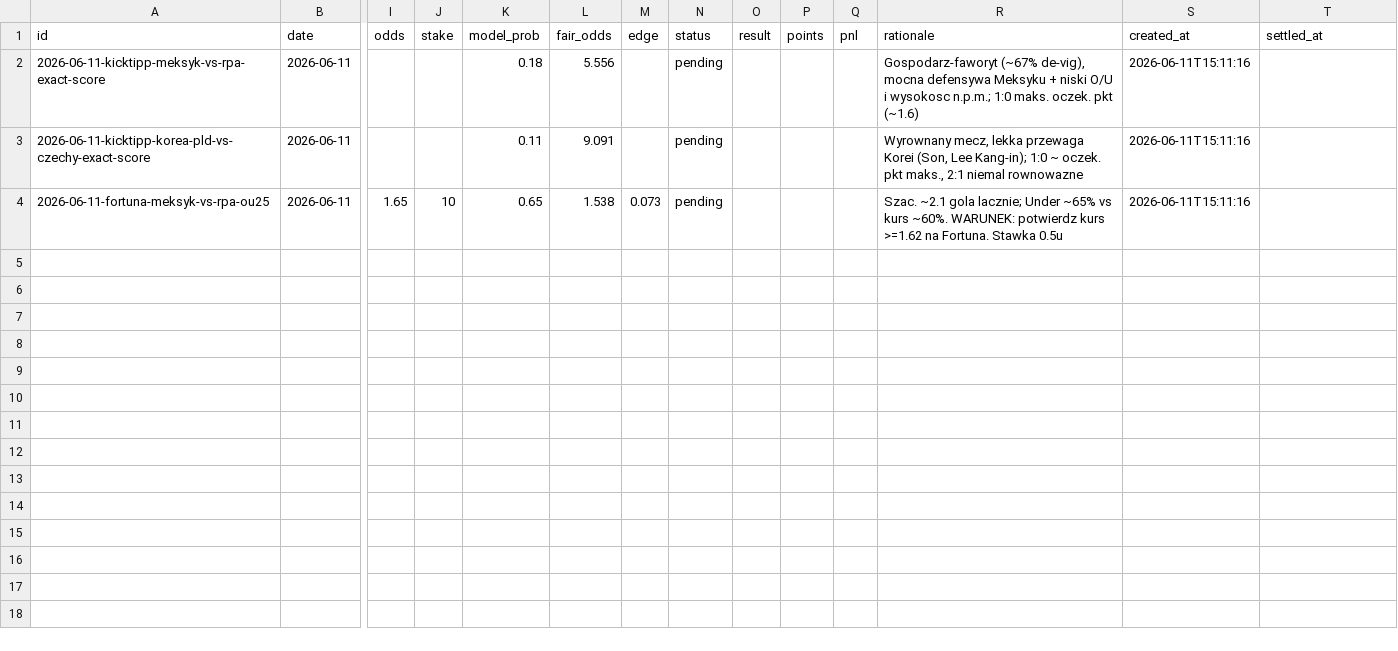
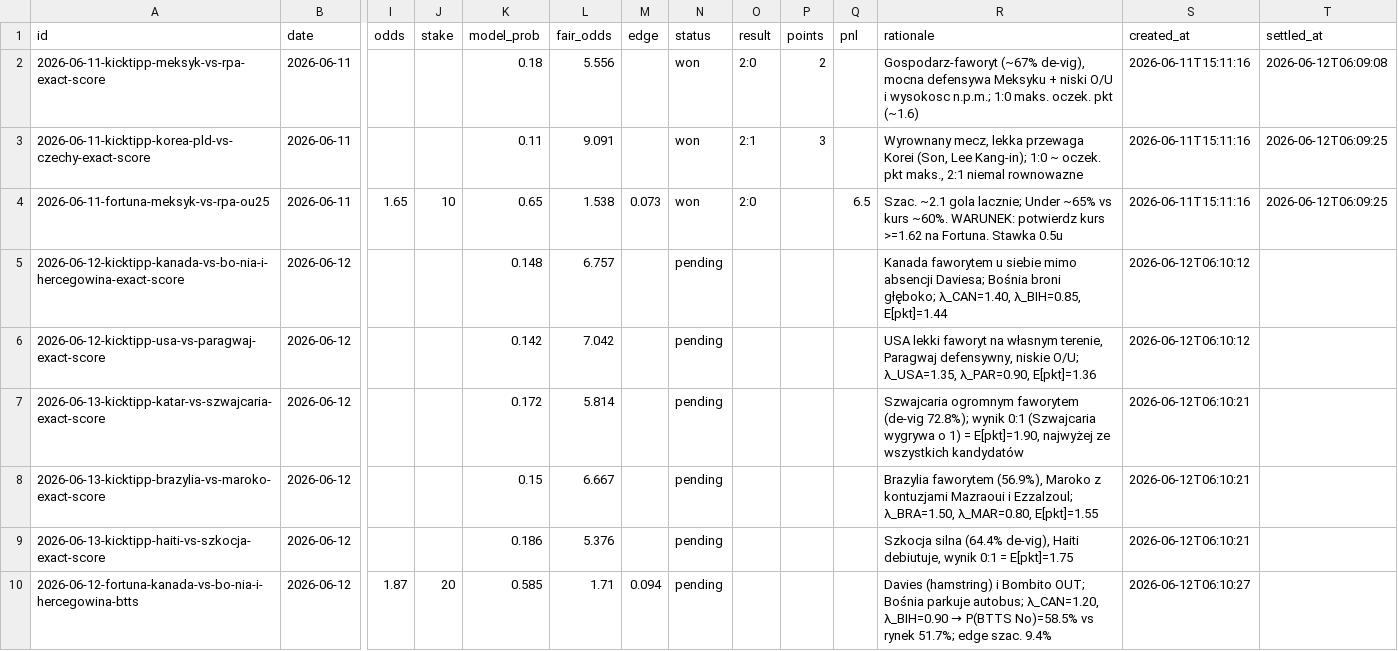
Before and after one commit to wojnarex/Bukmaicher, a CSV file: state/history.csv, drawn as a sheet; only a part is shown, gaps mark what is left out; rows hold the shown columns only; the diff names each change by its address in the sheet, - before the commit and + after, or states it on an @@ line.

```diff
--- a/state/history.csv
+++ b/state/history.csv
-N2:N4 (status): pending
+N2:N4 (status): won
-O2 (result): (empty)
+O2 (result): 2:0
-P2 (points): (empty)
+P2 (points): 2
-T2 (settled_at): (empty)
+T2 (settled_at): 2026-06-12T06:09:08
-O3 (result): (empty)
+O3 (result): 2:1
-P3 (points): (empty)
+P3 (points): 3
-T3:T4 (settled_at): (empty)
+T3:T4 (settled_at): 2026-06-12T06:09:25
-O4 (result): (empty)
+O4 (result): 2:0
-Q4 (pnl): (empty)
+Q4 (pnl): 6.5
+row 5: 2026-06-12-kicktipp-kanada-vs-bo-nia-i-hercegowina-exact-score | 2026-06-12 |  |  | 0.148 | 6.757 |  | pending |  |  |  | Kanada faworytem u siebie mimo absencji Daviesa; Bośnia broni głęboko; λ_CAN=1.40, λ_BIH=0.85, E[pkt]=1.44 | 2026-06-12T06:10:12
+row 6: 2026-06-12-kicktipp-usa-vs-paragwaj-exact-score | 2026-06-12 |  |  | 0.142 | 7.042 |  | pending |  |  |  | USA lekki faworyt na własnym terenie, Paragwaj defensywny, niskie O/U; λ_USA=1.35, λ_PAR=0.90, E[pkt]=1.36 | 2026-06-12T06:10:12
+row 7: 2026-06-13-kicktipp-katar-vs-szwajcaria-exact-score | 2026-06-12 |  |  | 0.172 | 5.814 |  | pending |  |  |  | Szwajcaria ogromnym faworytem (de-vig 72.8%); wynik 0:1 (Szwajcaria wygrywa o 1) = E[pkt]=1.90, najwyżej ze wszystkich kandydatów | 2026-06-12T06:10:21
+row 8: 2026-06-13-kicktipp-brazylia-vs-maroko-exact-score | 2026-06-12 |  |  | 0.15 | 6.667 |  | pending |  |  |  | Brazylia faworytem (56.9%), Maroko z kontuzjami Mazraoui i Ezzalzoul; λ_BRA=1.50, λ_MAR=0.80, E[pkt]=1.55 | 2026-06-12T06:10:21
+row 9: 2026-06-13-kicktipp-haiti-vs-szkocja-exact-score | 2026-06-12 |  |  | 0.186 | 5.376 |  | pending |  |  |  | Szkocja silna (64.4% de-vig), Haiti debiutuje, wynik 0:1 = E[pkt]=1.75 | 2026-06-12T06:10:21
+row 10: 2026-06-12-fortuna-kanada-vs-bo-nia-i-hercegowina-btts | 2026-06-12 | 1.87 | 20 | 0.585 | 1.71 | 0.094 | pending |  |  |  | Davies (hamstring) i Bombito OUT; Bośnia parkuje autobus; λ_CAN=1.20, λ_BIH=0.90 → P(BTTS No)=58.5% vs rynek 51.7%; edge szac. 9.4% | 2026-06-12T06:10:27
```
Also changed, not shown: 5 other files.
